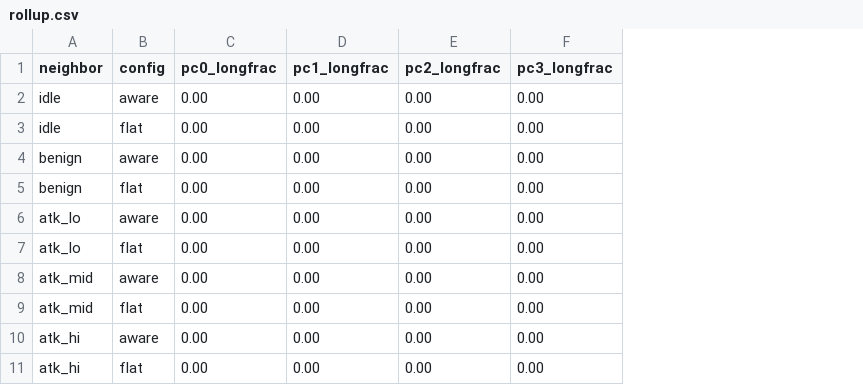
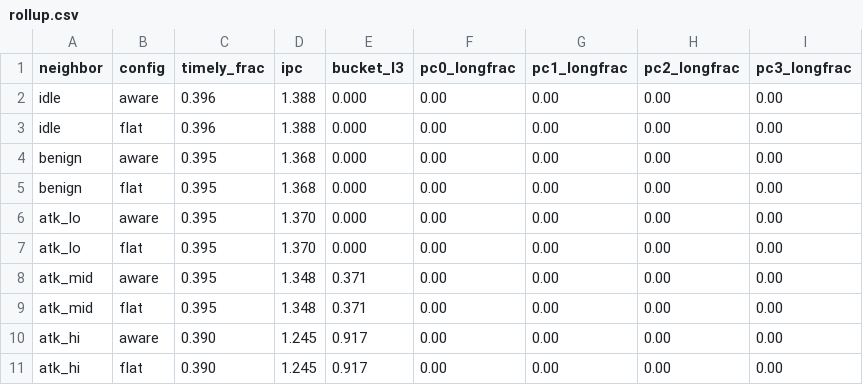
Before and after one commit to agamjotsingh1/kryptos, a CSV file: experiments/filltime_steer/rollup.csv, drawn as a sheet; the diff names each change by its address in the sheet, - before the commit and + after, or states it on an @@ line.

```diff
--- a/experiments/filltime_steer/rollup.csv
+++ b/experiments/filltime_steer/rollup.csv
+column C (timely_frac), rows 2-11: 0.396 | 0.396 | 0.395 | 0.395 | 0.395 | 0.395 | 0.395 | 0.395 | 0.390 | 0.390
+column D (ipc), rows 2-11: 1.388 | 1.388 | 1.368 | 1.368 | 1.370 | 1.370 | 1.348 | 1.348 | 1.245 | 1.245
+column E (bucket_l3), rows 2-11: 0.000 | 0.000 | 0.000 | 0.000 | 0.000 | 0.000 | 0.371 | 0.371 | 0.917 | 0.917
```
Also changed, not shown: 10 other files.
